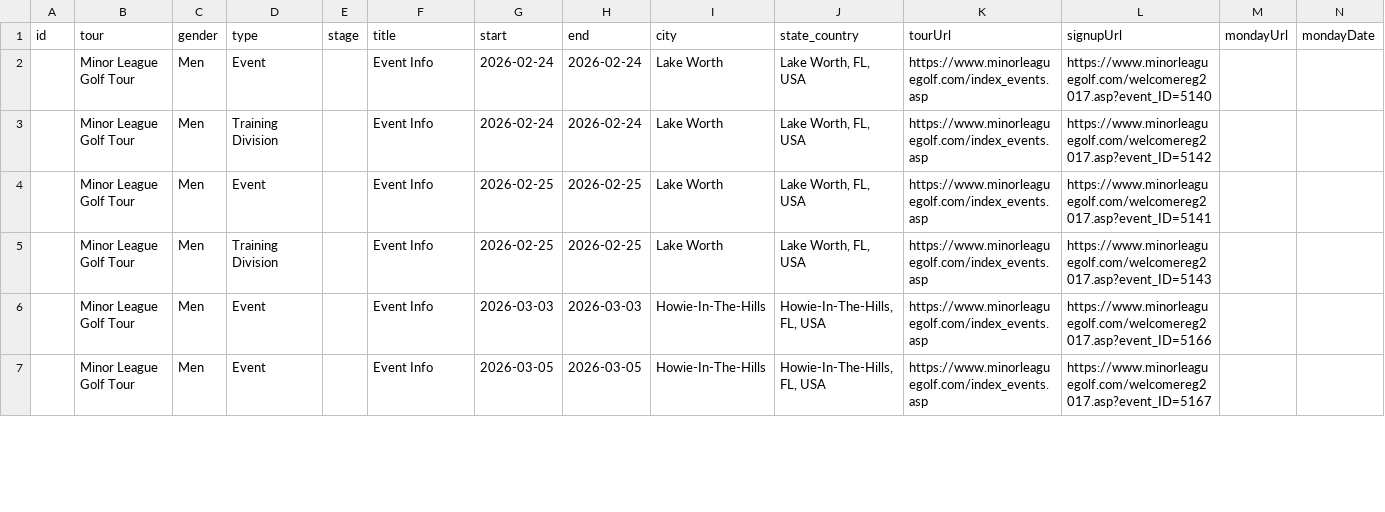
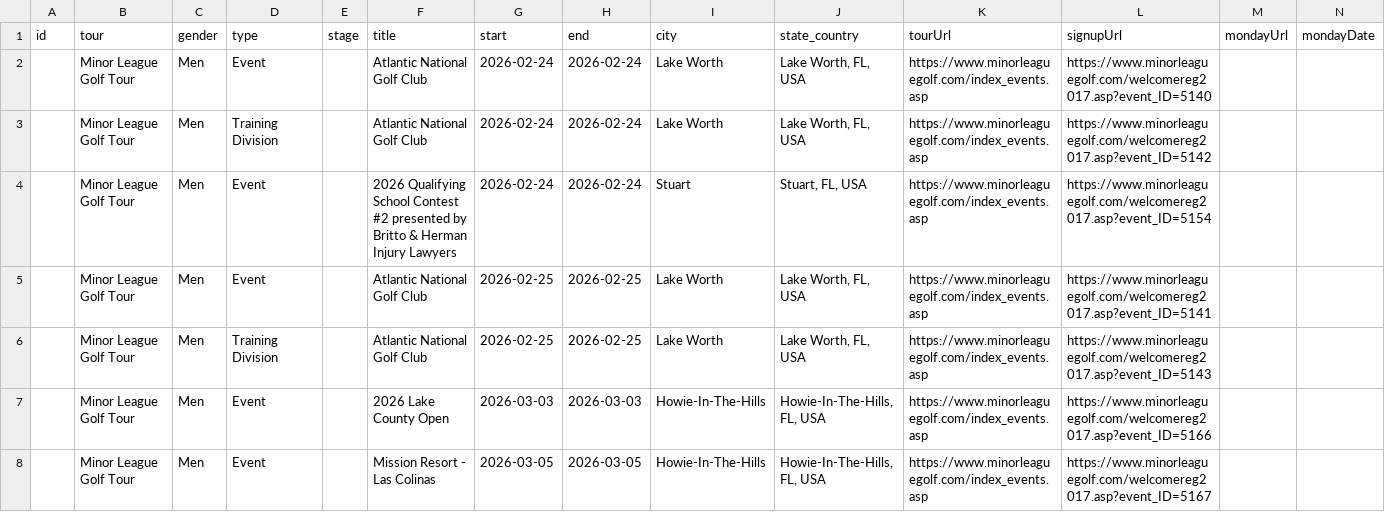
Before and after one commit to pbh007/propath-data, a CSV file: data/_incoming_mlgt_upcoming.csv, drawn as a sheet; only a part is shown; the diff covers the shown part only.

```diff
--- a/data/_incoming_mlgt_upcoming.csv
+++ b/data/_incoming_mlgt_upcoming.csv
@@ -1,7 +1,8 @@
 id,tour,gender,type,stage,title,start,end,city,state_country,tourUrl,signupUrl,mondayUrl,mondayDate
-,Minor League Golf Tour,Men,Event,,Event Info,2026-02-24,2026-02-24,Lake Worth," Lake Worth, FL, USA",https://www.minorleaguegolf.com/index_events.asp,https://www.minorleaguegolf.com/welcomereg2017.asp?event_ID=5140,,
-,Minor League Golf Tour,Men,Training Division,,Event Info,2026-02-24,2026-02-24,Lake Worth," Lake Worth, FL, USA",https://www.minorleaguegolf.com/index_events.asp,https://www.minorleaguegolf.com/welcomereg2017.asp?event_ID=5142,,
-,Minor League Golf Tour,Men,Event,,Event Info,2026-02-25,2026-02-25,Lake Worth," Lake Worth, FL, USA",https://www.minorleaguegolf.com/index_events.asp,https://www.minorleaguegolf.com/welcomereg2017.asp?event_ID=5141,,
-,Minor League Golf Tour,Men,Training Division,,Event Info,2026-02-25,2026-02-25,Lake Worth," Lake Worth, FL, USA",https://www.minorleaguegolf.com/index_events.asp,https://www.minorleaguegolf.com/welcomereg2017.asp?event_ID=5143,,
-,Minor League Golf Tour,Men,Event,,Event Info,2026-03-03,2026-03-03,Howie-In-The-Hills," Howie-In-The-Hills, FL, USA",https://www.minorleaguegolf.com/index_events.asp,https://www.minorleaguegolf.com/welcomereg2017.asp?event_ID=5166,,
-,Minor League Golf Tour,Men,Event,,Event Info,2026-03-05,2026-03-05,Howie-In-The-Hills," Howie-In-The-Hills, FL, USA",https://www.minorleaguegolf.com/index_events.asp,https://www.minorleaguegolf.com/welcomereg2017.asp?event_ID=5167,,
+,Minor League Golf Tour,Men,Event,,Atlantic National Golf Club,2026-02-24,2026-02-24,Lake Worth," Lake Worth, FL, USA",https://www.minorleaguegolf.com/index_events.asp,https://www.minorleaguegolf.com/welcomereg2017.asp?event_ID=5140,,
+,Minor League Golf Tour,Men,Training Division,,Atlantic National Golf Club,2026-02-24,2026-02-24,Lake Worth," Lake Worth, FL, USA",https://www.minorleaguegolf.com/index_events.asp,https://www.minorleaguegolf.com/welcomereg2017.asp?event_ID=5142,,
+,Minor League Golf Tour,Men,Event,,2026 Qualifying School Contest #2 presented by Britto & Herman Injury Lawyers,2026-02-24,2026-02-24,Stuart," Stuart, FL, USA",https://www.minorleaguegolf.com/index_events.asp,https://www.minorleaguegolf.com/welcomereg2017.asp?event_ID=5154,,
+,Minor League Golf Tour,Men,Event,,Atlantic National Golf Club,2026-02-25,2026-02-25,Lake Worth," Lake Worth, FL, USA",https://www.minorleaguegolf.com/index_events.asp,https://www.minorleaguegolf.com/welcomereg2017.asp?event_ID=5141,,
+,Minor League Golf Tour,Men,Training Division,,Atlantic National Golf Club,2026-02-25,2026-02-25,Lake Worth," Lake Worth, FL, USA",https://www.minorleaguegolf.com/index_events.asp,https://www.minorleaguegolf.com/welcomereg2017.asp?event_ID=5143,,
+,Minor League Golf Tour,Men,Event,,2026 Lake County Open,2026-03-03,2026-03-03,Howie-In-The-Hills," Howie-In-The-Hills, FL, USA",https://www.minorleaguegolf.com/index_events.asp,https://www.minorleaguegolf.com/welcomereg2017.asp?event_ID=5166,,
+,Minor League Golf Tour,Men,Event,,Mission Resort - Las Colinas,2026-03-05,2026-03-05,Howie-In-The-Hills," Howie-In-The-Hills, FL, USA",https://www.minorleaguegolf.com/index_events.asp,https://www.minorleaguegolf.com/welcomereg2017.asp?event_ID=5167,,
```
Also changed, not shown: 8 added rows and 45 edited cells elsewhere in this file, 1 other file.
